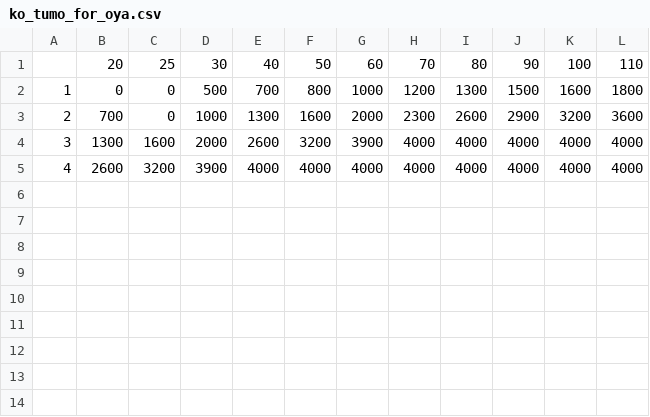
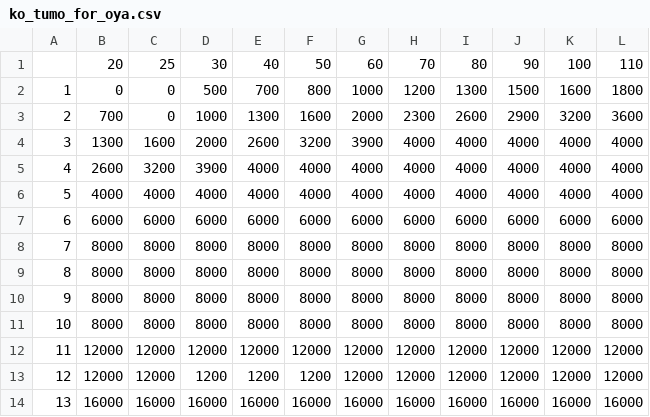
Before and after one commit to shunsock/streamlit_app, a CSV file: data/ko_tumo_for_oya.csv, drawn as a sheet; the diff names each change by its address in the sheet, - before the commit and + after, or states it on an @@ line.

```diff
--- a/data/ko_tumo_for_oya.csv
+++ b/data/ko_tumo_for_oya.csv
+row 6: 5 | 4000 | 4000 | 4000 | 4000 | 4000 | 4000 | 4000 | 4000 | 4000 | 4000 | 4000
+row 7: 6 | 6000 | 6000 | 6000 | 6000 | 6000 | 6000 | 6000 | 6000 | 6000 | 6000 | 6000
+row 8: 7 | 8000 | 8000 | 8000 | 8000 | 8000 | 8000 | 8000 | 8000 | 8000 | 8000 | 8000
+row 9: 8 | 8000 | 8000 | 8000 | 8000 | 8000 | 8000 | 8000 | 8000 | 8000 | 8000 | 8000
+row 10: 9 | 8000 | 8000 | 8000 | 8000 | 8000 | 8000 | 8000 | 8000 | 8000 | 8000 | 8000
+row 11: 10 | 8000 | 8000 | 8000 | 8000 | 8000 | 8000 | 8000 | 8000 | 8000 | 8000 | 8000
+row 12: 11 | 12000 | 12000 | 12000 | 12000 | 12000 | 12000 | 12000 | 12000 | 12000 | 12000 | 12000
+row 13: 12 | 12000 | 12000 | 1200 | 1200 | 1200 | 12000 | 12000 | 12000 | 12000 | 12000 | 12000
+row 14: 13 | 16000 | 16000 | 16000 | 16000 | 16000 | 16000 | 16000 | 16000 | 16000 | 16000 | 16000
```
Also changed, not shown: data/ko_ron.csv, data/ko_tumo_for_ko.csv, 4 other files.
